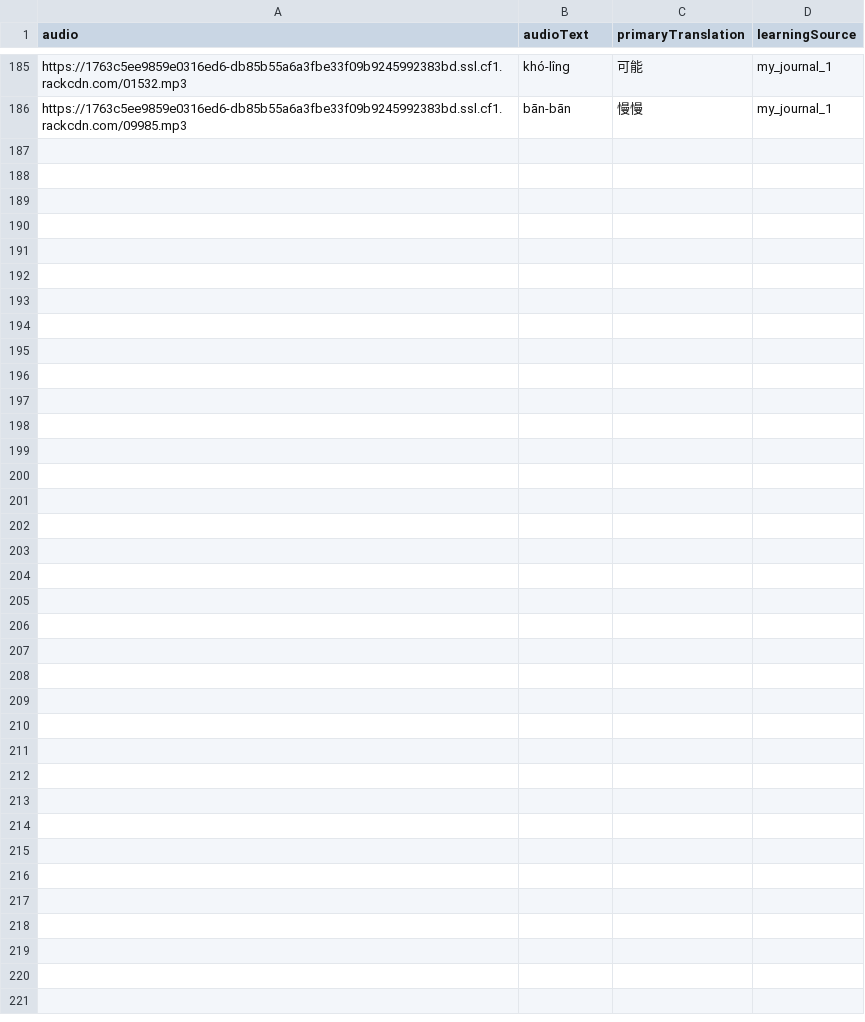
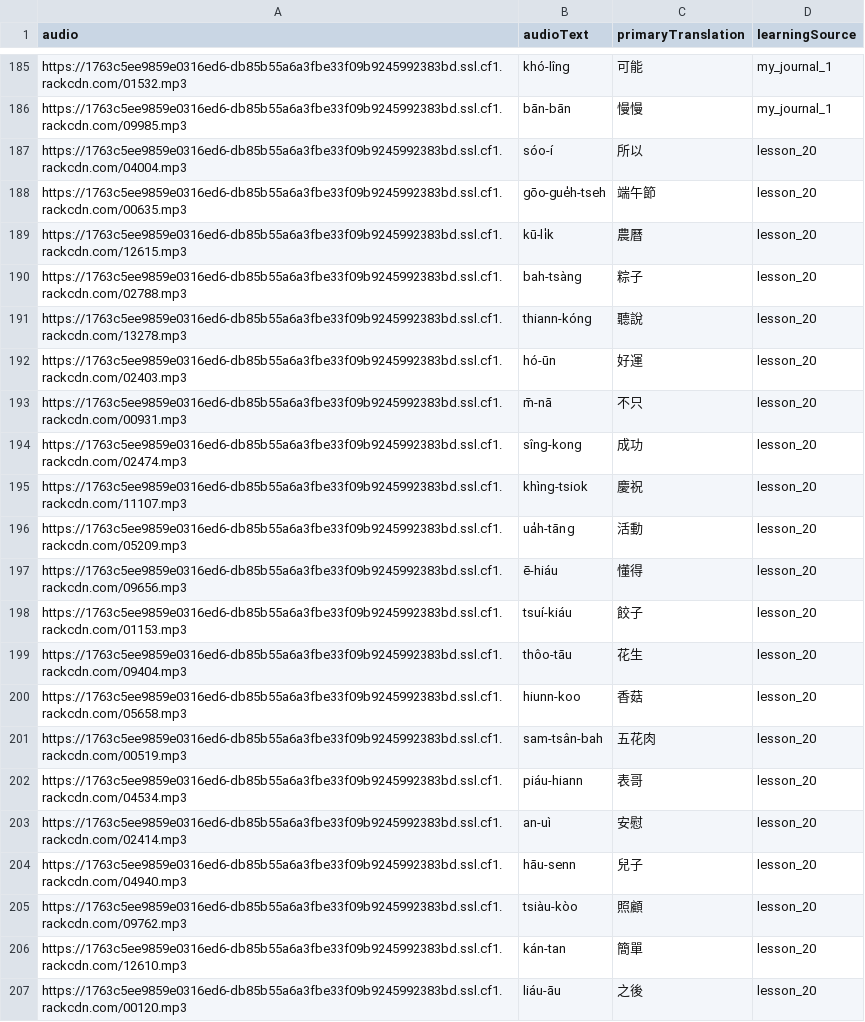
Before and after one commit to commanderking/guava, a CSV file: public/taiwanese_vocab.csv, drawn as a sheet; only a part is shown, gaps mark what is left out; the diff names each change by its address in the sheet, - before the commit and + after, or states it on an @@ line.

Commit message:
update vocab with lesson 20 and personal diary

```diff
--- a/public/taiwanese_vocab.csv
+++ b/public/taiwanese_vocab.csv
+row 187: https://1763c5ee9859e0316ed6-db85b55a6a3fbe33f09b9245992383bd.ssl.cf1.rackcdn.com/04004.mp3 | sóo-í | 所以 | lesson_20
+row 188: https://1763c5ee9859e0316ed6-db85b55a6a3fbe33f09b9245992383bd.ssl.cf1.rackcdn.com/00635.mp3 | gōo-gue̍h-tseh | 端午節 | lesson_20
+row 189: https://1763c5ee9859e0316ed6-db85b55a6a3fbe33f09b9245992383bd.ssl.cf1.rackcdn.com/12615.mp3 | kū-li̍k | 農曆 | lesson_20
+row 190: https://1763c5ee9859e0316ed6-db85b55a6a3fbe33f09b9245992383bd.ssl.cf1.rackcdn.com/02788.mp3 | bah-tsàng | 粽子 | lesson_20
+row 191: https://1763c5ee9859e0316ed6-db85b55a6a3fbe33f09b9245992383bd.ssl.cf1.rackcdn.com/13278.mp3 | thiann-kóng | 聽說 | lesson_20
+row 192: https://1763c5ee9859e0316ed6-db85b55a6a3fbe33f09b9245992383bd.ssl.cf1.rackcdn.com/02403.mp3 | hó-ūn | 好運 | lesson_20
+row 193: https://1763c5ee9859e0316ed6-db85b55a6a3fbe33f09b9245992383bd.ssl.cf1.rackcdn.com/00931.mp3 | m̄-nā | 不只 | lesson_20
+row 194: https://1763c5ee9859e0316ed6-db85b55a6a3fbe33f09b9245992383bd.ssl.cf1.rackcdn.com/02474.mp3 | sîng-kong | 成功 | lesson_20
+row 195: https://1763c5ee9859e0316ed6-db85b55a6a3fbe33f09b9245992383bd.ssl.cf1.rackcdn.com/11107.mp3 | khìng-tsiok | 慶祝 | lesson_20
+row 196: https://1763c5ee9859e0316ed6-db85b55a6a3fbe33f09b9245992383bd.ssl.cf1.rackcdn.com/05209.mp3 | ua̍h-tāng | 活動 | lesson_20
+row 197: https://1763c5ee9859e0316ed6-db85b55a6a3fbe33f09b9245992383bd.ssl.cf1.rackcdn.com/09656.mp3 | ē-hiáu | 懂得 | lesson_20
+row 198: https://1763c5ee9859e0316ed6-db85b55a6a3fbe33f09b9245992383bd.ssl.cf1.rackcdn.com/01153.mp3 | tsuí-kiáu | 餃子 | lesson_20
+row 199: https://1763c5ee9859e0316ed6-db85b55a6a3fbe33f09b9245992383bd.ssl.cf1.rackcdn.com/09404.mp3 | thôo-tāu | 花生 | lesson_20
+row 200: https://1763c5ee9859e0316ed6-db85b55a6a3fbe33f09b9245992383bd.ssl.cf1.rackcdn.com/05658.mp3 | hiunn-koo | 香菇 | lesson_20
+row 201: https://1763c5ee9859e0316ed6-db85b55a6a3fbe33f09b9245992383bd.ssl.cf1.rackcdn.com/00519.mp3 | sam-tsân-bah | 五花肉 | lesson_20
+row 202: https://1763c5ee9859e0316ed6-db85b55a6a3fbe33f09b9245992383bd.ssl.cf1.rackcdn.com/04534.mp3 | piáu-hiann | 表哥 | lesson_20
+row 203: https://1763c5ee9859e0316ed6-db85b55a6a3fbe33f09b9245992383bd.ssl.cf1.rackcdn.com/02414.mp3 | an-uì | 安慰 | lesson_20
+row 204: https://1763c5ee9859e0316ed6-db85b55a6a3fbe33f09b9245992383bd.ssl.cf1.rackcdn.com/04940.mp3 | hāu-senn | 兒子 | lesson_20
+row 205: https://1763c5ee9859e0316ed6-db85b55a6a3fbe33f09b9245992383bd.ssl.cf1.rackcdn.com/09762.mp3 | tsiàu-kòo | 照顧 | lesson_20
+row 206: https://1763c5ee9859e0316ed6-db85b55a6a3fbe33f09b9245992383bd.ssl.cf1.rackcdn.com/12610.mp3 | kán-tan | 簡單 | lesson_20
+row 207: https://1763c5ee9859e0316ed6-db85b55a6a3fbe33f09b9245992383bd.ssl.cf1.rackcdn.com/00120.mp3 | liáu-āu | 之後 | lesson_20
```
